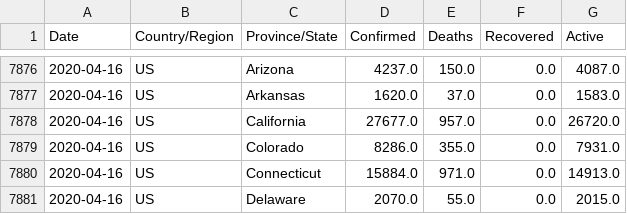
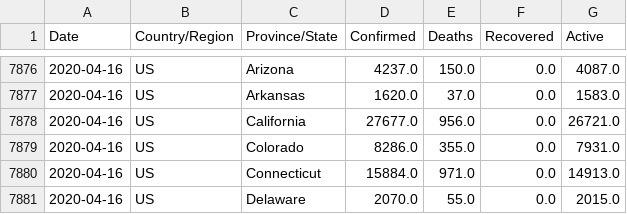
Before and after one commit to fmossott/COVID19-US, a CSV file: data/daily_prov.csv, drawn as a sheet; only a part is shown, gaps mark what is left out.

```diff
--- a/data/daily_prov.csv
+++ b/data/daily_prov.csv
@@ -7877,3 +7877,3 @@ Date,Country/Region,Province/State,Confirmed,Deaths,Recovered,Active
 2020-04-16,US,Arkansas,1620.0,37.0,0.0,1583.0
-2020-04-16,US,California,27677.0,957.0,0.0,26720.0
+2020-04-16,US,California,27677.0,956.0,0.0,26721.0
 2020-04-16,US,Colorado,8286.0,355.0,0.0,7931.0
```
Also changed, not shown: data/uscounties_last.csv, data/usstates_last.csv, 2 other files.
